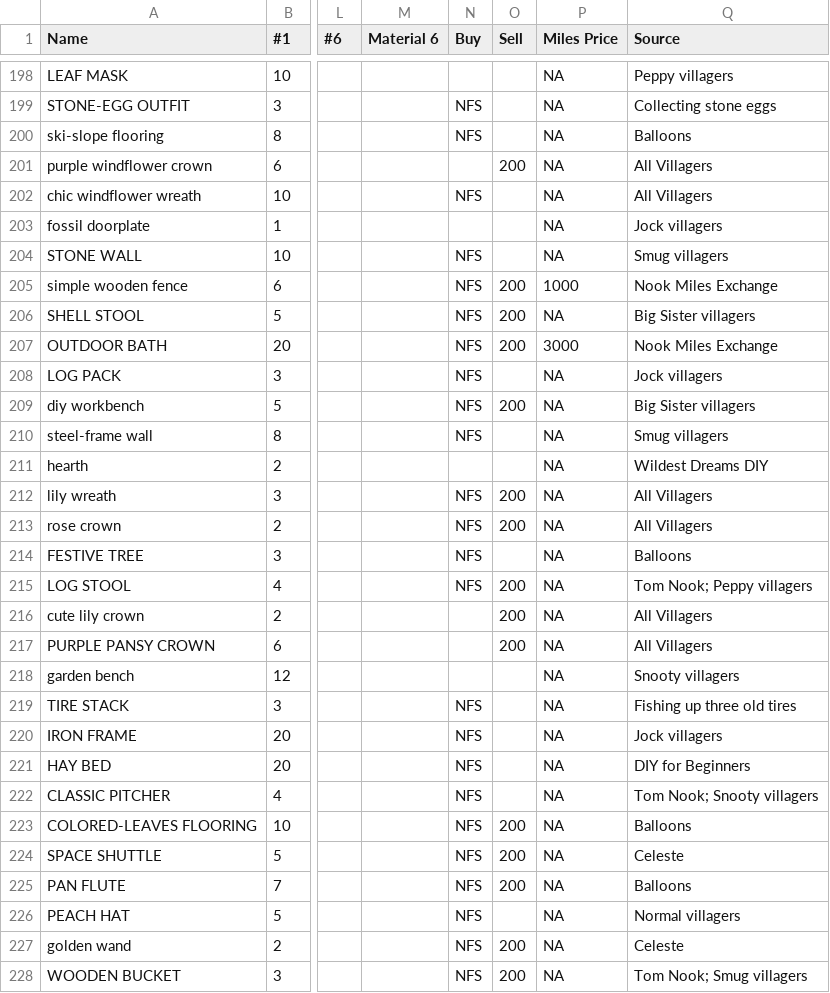
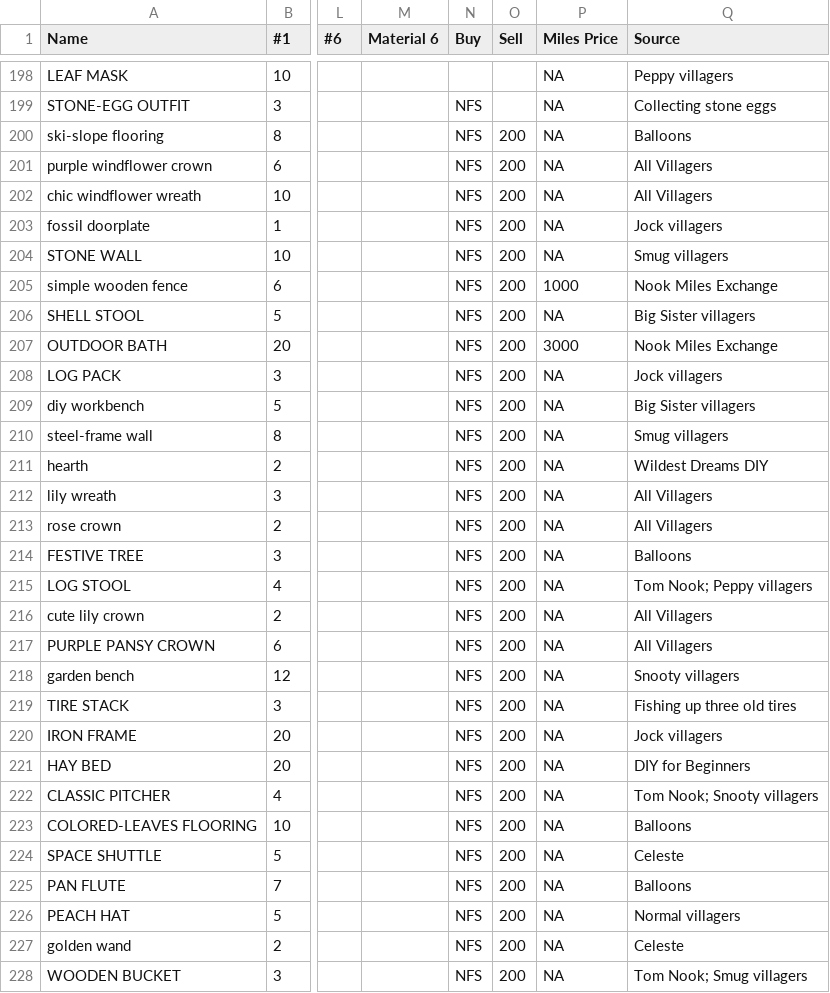
Before and after one commit to TerryPotato/acnh-analytics-pipeline, a CSV file: data/csv_files/3.delivery/recipes03.csv, drawn as a sheet; only a part is shown, gaps mark what is left out; the diff covers the shown part only; the diff names each change by its address in the sheet, - before the commit and + after, or states it on an @@ line.

```diff
--- a/data/csv_files/3.delivery/recipes03.csv
+++ b/data/csv_files/3.delivery/recipes03.csv
-O200 (Sell): (empty)
+O200 (Sell): 200
-N201 (Buy): (empty)
+N201 (Buy): NFS
-O202:O204 (Sell): (empty)
+O202:O204 (Sell): 200
-N203 (Buy): (empty)
+N203 (Buy): NFS
-O208 (Sell): (empty)
+O208 (Sell): 200
-O210:O211 (Sell): (empty)
+O210:O211 (Sell): 200
-N211 (Buy): (empty)
+N211 (Buy): NFS
-O214 (Sell): (empty)
+O214 (Sell): 200
-N216:N218 (Buy): (empty)
+N216:N218 (Buy): NFS
-O218:O222 (Sell): (empty)
+O218:O222 (Sell): 200
-O226 (Sell): (empty)
+O226 (Sell): 200
```
Also changed, not shown: 87 edited cells elsewhere in this file, data/csv_files/2.transformation/insects02.csv, data/csv_files/3.delivery/fish03.csv, 10 other files.
